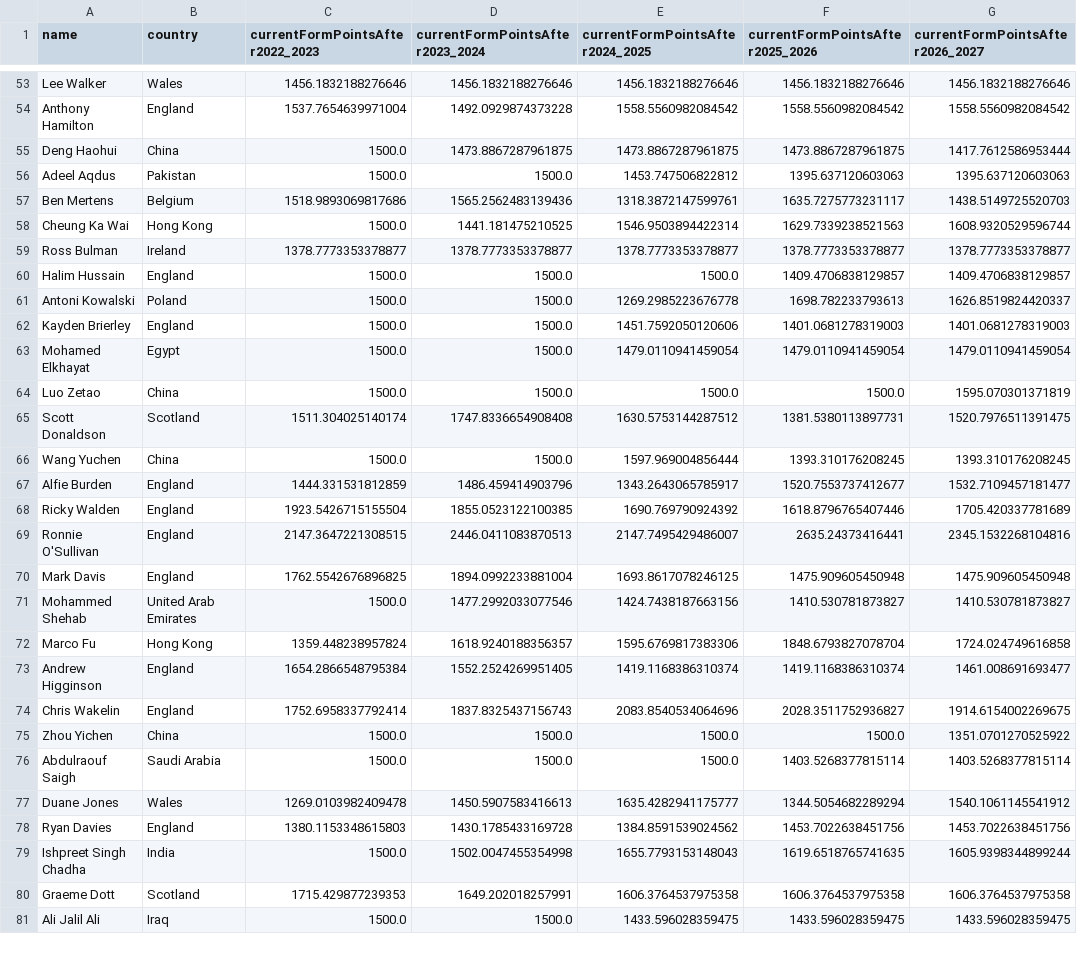
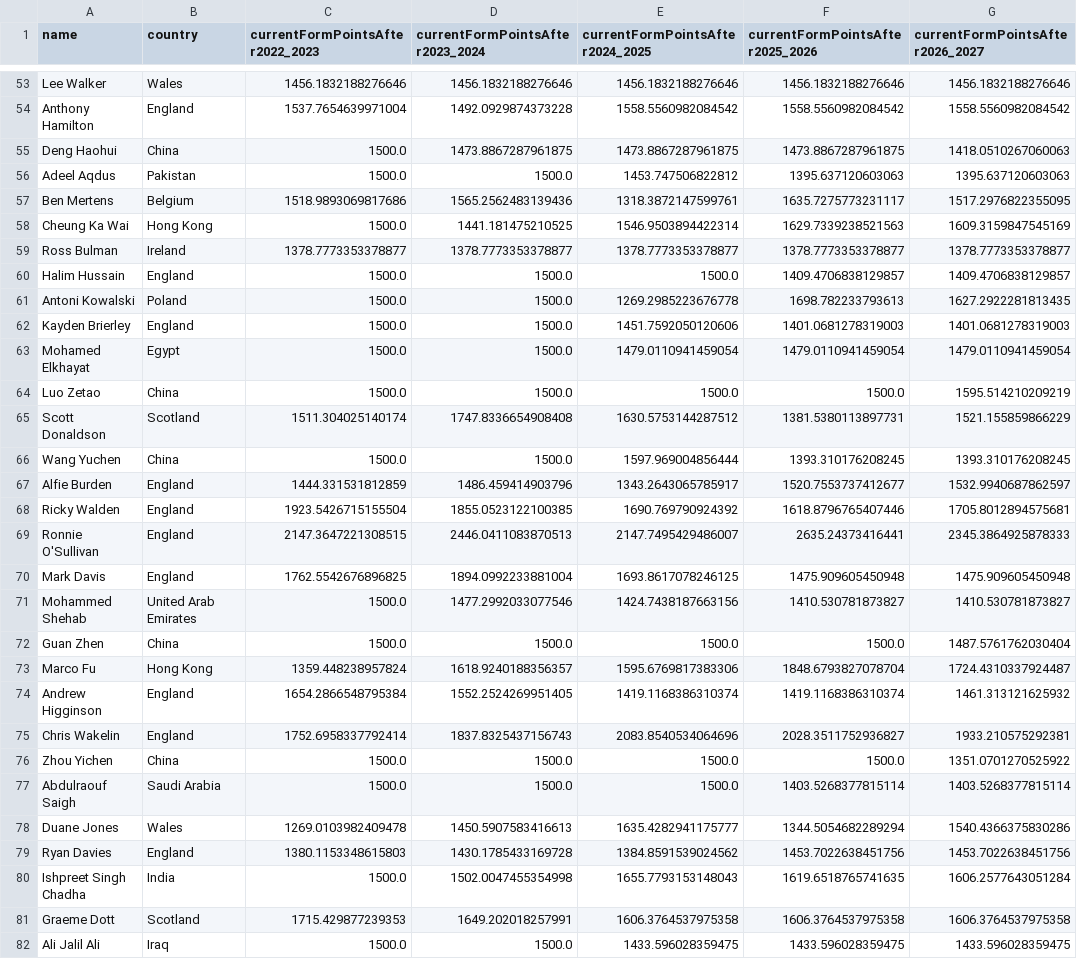
Before and after one commit to Fredfreddo/SnookerDashboardPipeline, a CSV file: O3players_final.csv, drawn as a sheet; only a part is shown, gaps mark what is left out; the diff covers the shown part only.

```diff
--- a/O3players_final.csv
+++ b/O3players_final.csv
@@ -54,27 +54,28 @@ Lee Walker,Wales,1456.1832188276646,1456.1832188276646,1456.1832188276646,1456.1
 Anthony Hamilton,"England",1537.7654639971004,1492.0929874373228,1558.5560982084542,1558.5560982084542,1558.5560982084542
-Deng Haohui,China,1500.0,1473.8867287961875,1473.8867287961875,1473.8867287961875,1417.7612586953444
+Deng Haohui,China,1500.0,1473.8867287961875,1473.8867287961875,1473.8867287961875,1418.0510267060063
 Adeel Aqdus,Pakistan,1500.0,1500.0,1453.747506822812,1395.637120603063,1395.637120603063
-Ben Mertens,"Belgium",1518.9893069817686,1565.2562483139436,1318.3872147599761,1635.7275773231117,1438.5149725520703
-Cheung Ka Wai,Hong Kong,1500.0,1441.181475210525,1546.9503894422314,1629.7339238521563,1608.9320529596744
+Ben Mertens,"Belgium",1518.9893069817686,1565.2562483139436,1318.3872147599761,1635.7275773231117,1517.2976822355095
+Cheung Ka Wai,Hong Kong,1500.0,1441.181475210525,1546.9503894422314,1629.7339238521563,1609.3159847545169
 Ross Bulman,Ireland,1378.7773353378877,1378.7773353378877,1378.7773353378877,1378.7773353378877,1378.7773353378877
 Halim Hussain,England,1500.0,1500.0,1500.0,1409.4706838129857,1409.4706838129857
-Antoni Kowalski,Poland,1500.0,1500.0,1269.2985223676778,1698.782233793613,1626.8519824420337
+Antoni Kowalski,Poland,1500.0,1500.0,1269.2985223676778,1698.782233793613,1627.2922281813435
 Kayden Brierley,England,1500.0,1500.0,1451.7592050120606,1401.0681278319003,1401.0681278319003
 Mohamed Elkhayat,Egypt,1500.0,1500.0,1479.0110941459054,1479.0110941459054,1479.0110941459054
-Luo Zetao,China,1500.0,1500.0,1500.0,1500.0,1595.070301371819
-Scott Donaldson,"Scotland",1511.304025140174,1747.8336654908408,1630.5753144287512,1381.5380113897731,1520.7976511391475
+Luo Zetao,China,1500.0,1500.0,1500.0,1500.0,1595.514210209219
+Scott Donaldson,"Scotland",1511.304025140174,1747.8336654908408,1630.5753144287512,1381.5380113897731,1521.155859866229
 Wang Yuchen,China,1500.0,1500.0,1597.969004856444,1393.310176208245,1393.310176208245
-Alfie Burden,"England",1444.331531812859,1486.459414903796,1343.2643065785917,1520.7553737412677,1532.7109457181477
-Ricky Walden,"England",1923.5426715155504,1855.0523122100385,1690.769790924392,1618.8796765407446,1705.420337781689
-Ronnie O'Sullivan,"England",2147.3647221308515,2446.0411083870513,2147.7495429486007,2635.24373416441,2345.1532268104816
+Alfie Burden,"England",1444.331531812859,1486.459414903796,1343.2643065785917,1520.7553737412677,1532.9940687862597
+Ricky Walden,"England",1923.5426715155504,1855.0523122100385,1690.769790924392,1618.8796765407446,1705.8012894575681
+Ronnie O'Sullivan,"England",2147.3647221308515,2446.0411083870513,2147.7495429486007,2635.24373416441,2345.3864925878333
 Mark Davis,"England",1762.5542676896825,1894.0992233881004,1693.8617078246125,1475.909605450948,1475.909605450948
 Mohammed Shehab,United Arab Emirates,1500.0,1477.2992033077546,1424.7438187663156,1410.530781873827,1410.530781873827
-Marco Fu,"Hong Kong",1359.448238957824,1618.9240188356357,1595.6769817383306,1848.6793827078704,1724.024749616858
-Andrew Higginson,England,1654.2866548795384,1552.2524269951405,1419.1168386310374,1419.1168386310374,1461.008691693477
-Chris Wakelin,"England",1752.6958337792414,1837.8325437156743,2083.8540534064696,2028.3511752936827,1914.6154002269675
+Guan Zhen,China,1500.0,1500.0,1500.0,1500.0,1487.5761762030404
+Marco Fu,"Hong Kong",1359.448238957824,1618.9240188356357,1595.6769817383306,1848.6793827078704,1724.4310337924487
+Andrew Higginson,England,1654.2866548795384,1552.2524269951405,1419.1168386310374,1419.1168386310374,1461.313121625932
+Chris Wakelin,"England",1752.6958337792414,1837.8325437156743,2083.8540534064696,2028.3511752936827,1933.210575292381
 Zhou Yichen,China,1500.0,1500.0,1500.0,1500.0,1351.0701270525922
 Abdulraouf Saigh,Saudi Arabia,1500.0,1500.0,1500.0,1403.5268377815114,1403.5268377815114
-Duane Jones,"Wales",1269.0103982409478,1450.5907583416613,1635.4282941175777,1344.5054682289294,1540.1061145541912
+Duane Jones,"Wales",1269.0103982409478,1450.5907583416613,1635.4282941175777,1344.5054682289294,1540.4366375830286
 Ryan Davies,England,1380.1153348615803,1430.1785433169728,1384.8591539024562,1453.7022638451756,1453.7022638451756
-Ishpreet Singh Chadha,India,1500.0,1502.0047455354998,1655.7793153148043,1619.6518765741635,1605.9398344899244
+Ishpreet Singh Chadha,India,1500.0,1502.0047455354998,1655.7793153148043,1619.6518765741635,1606.2577643051284
 Graeme Dott,"Scotland",1715.429877239353,1649.202018257991,1606.3764537975358,1606.3764537975358,1606.3764537975358
```
Also changed, not shown: 145 edited cells elsewhere in this file, O3players_score_history.csv, players_final.csv, 5 other files.
